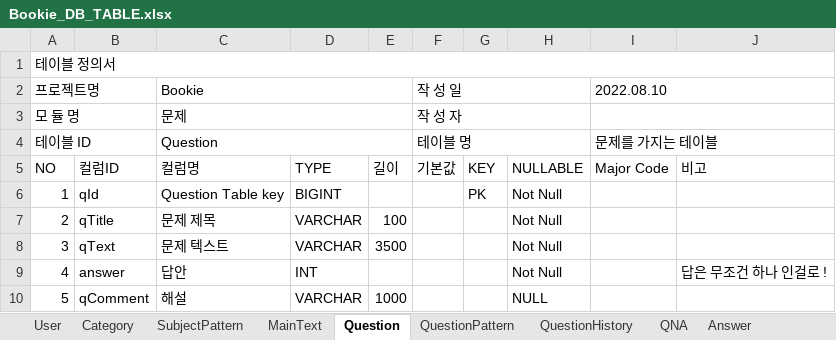
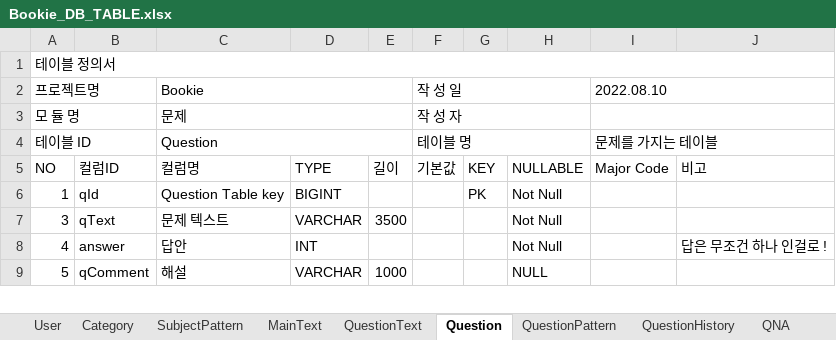
Before and after one commit to nahxx/bookie, an Excel workbook: bookie/etc/Bookie_DB_TABLE.xlsx, sheet Question, drawn as a sheet; only a part is shown; values as stored, in another font and other column widths than the file's, no cell formats; removed rows and columns are numbered as before the commit, all else as after; the diff covers the shown part only; the diff names each change by its address in the sheet, - before the commit and + after, or states it on an @@ line.

```diff
--- a/bookie/etc/Bookie_DB_TABLE.xlsx (sheet Question)
+++ b/bookie/etc/Bookie_DB_TABLE.xlsx (sheet Question)
+sheet tab: QuestionText
-row 7: 2 | qTitle | 문제 제목 | VARCHAR | 100 |  |  | Not Null
```
Also changed, not shown: 1 added row and 1 edited cell elsewhere in this sheet, sheet MainText, sheet User, sheet QnaCount, sheet SubjectPattern, sheet Answer, sheet QuestionPattern, 3 more sheets, cell formats, bookie/etc/클래스설계 및 개발계획.xlsx, 3 other files.
